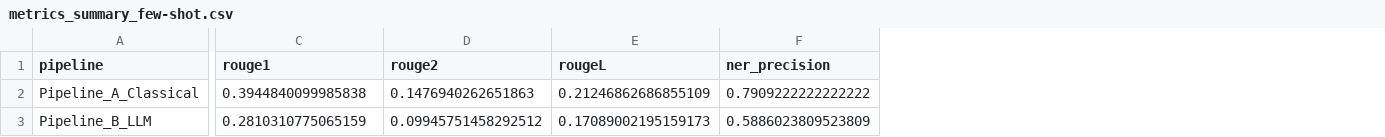
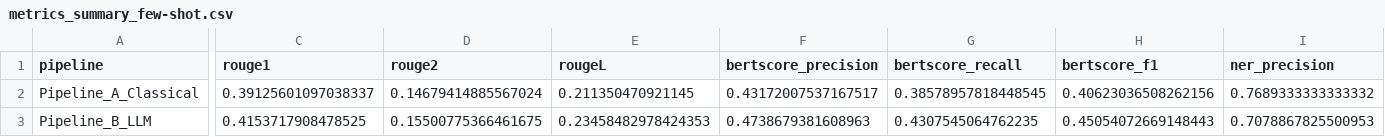
Before and after one commit to AlessandroClericuzio/clinical-summarization-nlp-vs-llm, a CSV file: results/metrics_summary_few-shot.csv, drawn as a sheet; only a part is shown, gaps mark what is left out; addresses are those after the commit; the diff covers the shown part only; the diff names each change by its address in the sheet, - before the commit and + after, or states it on an @@ line.

```diff
--- a/results/metrics_summary_few-shot.csv
+++ b/results/metrics_summary_few-shot.csv
+column F (bertscore_precision), rows 2-3: 0.43172007537167517 | 0.4738679381608963
+column G (bertscore_recall), rows 2-3: 0.38578957818448545 | 0.4307545064762235
+column H (bertscore_f1), rows 2-3: 0.40623036508262156 | 0.45054072669148443
-C2 (rouge1): 0.3944840099985838
+C2 (rouge1): 0.39125601097038337
-D2 (rouge2): 0.1476940262651863
+D2 (rouge2): 0.14679414885567024
-E2 (rougeL): 0.21246862686855109
+E2 (rougeL): 0.211350470921145
-I2 (ner_precision): 0.7909222222222222
+I2 (ner_precision): 0.7689333333333332
-C3 (rouge1): 0.2810310775065159
+C3 (rouge1): 0.4153717908478525
-D3 (rouge2): 0.09945751458292512
+D3 (rouge2): 0.15500775366461675
-E3 (rougeL): 0.17089002195159173
+E3 (rougeL): 0.23458482978424353
-I3 (ner_precision): 0.5886023809523809
+I3 (ner_precision): 0.7078867825500953
```
Also changed, not shown: 13 edited cells elsewhere in this file, results/metrics_summary_one-shot.csv, results/metrics_summary_zero-shot.csv, 2 other files.
